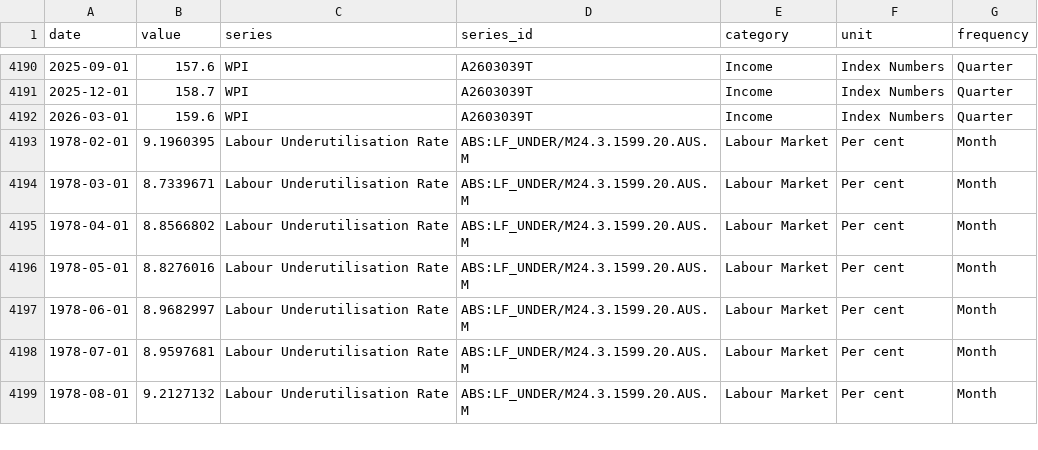
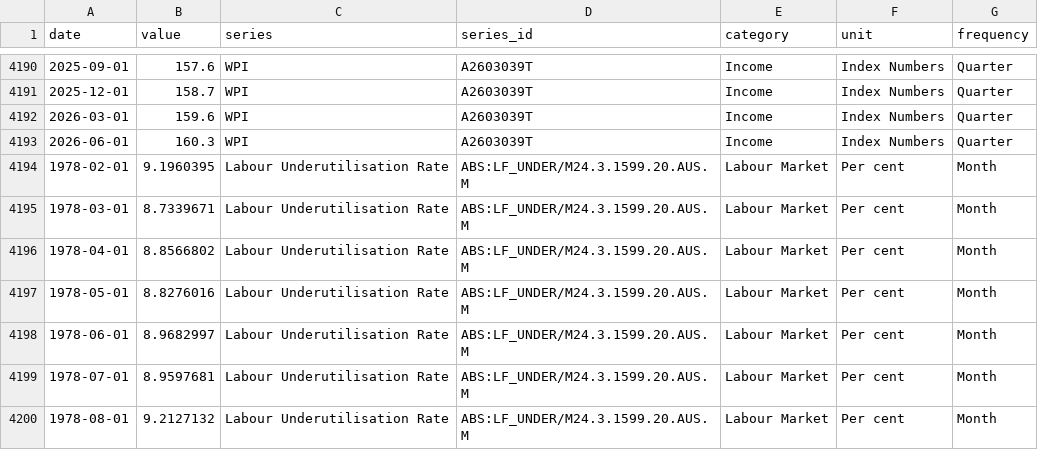
Before and after one commit to AnthonyPuggs/Housing-Affordability-Dashboard, a CSV file: data/abs_timeseries.csv, drawn as a sheet; only a part is shown, gaps mark what is left out; the diff names each change by its address in the sheet, - before the commit and + after, or states it on an @@ line.

```diff
--- a/data/abs_timeseries.csv
+++ b/data/abs_timeseries.csv
+row 4193: 2026-06-01 | 160.3 | WPI | A2603039T | Income | Index Numbers | Quarter
```
Also changed, not shown: data/affordability_indices.csv, data/data_vintage.csv, 1 other file.
